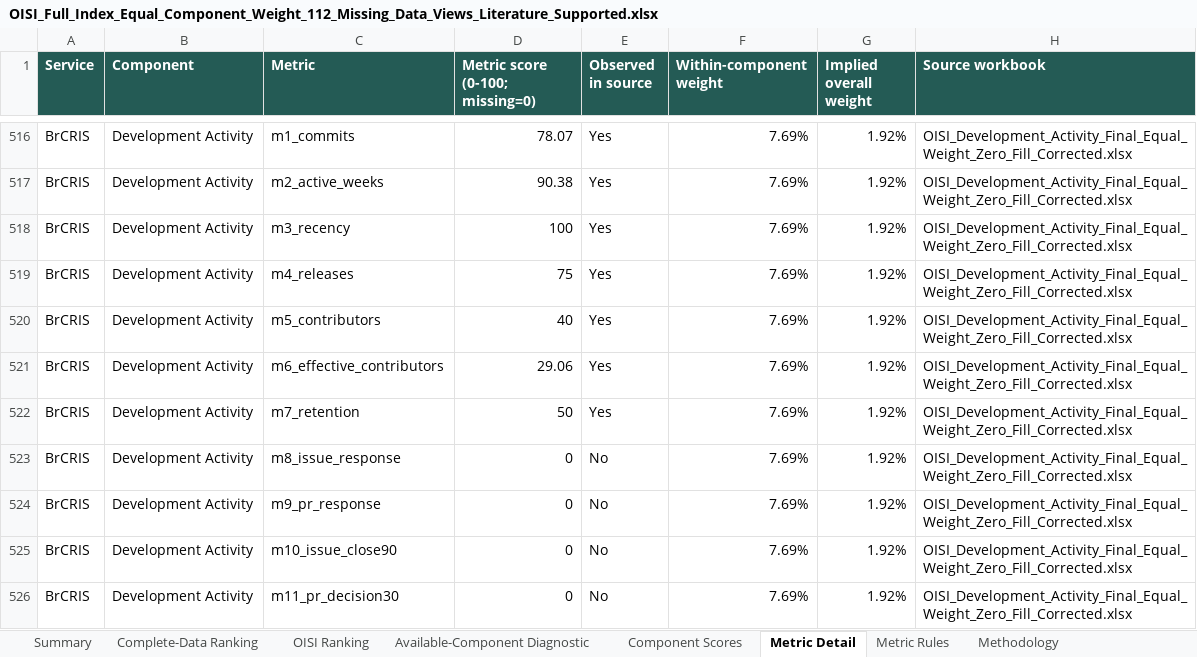
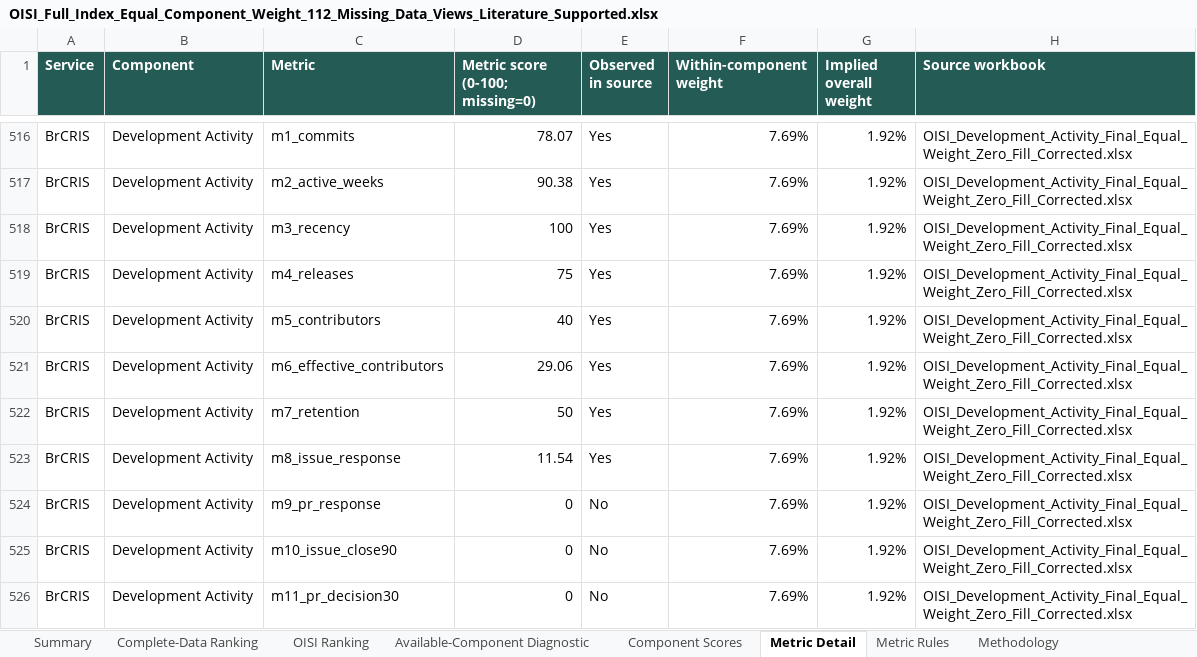
Before and after one commit to Satyamgupta31/OISI, an Excel workbook: Main/OISI_Full_Index_Equal_Component_Weight_112_Missing_Data_Views_Literature_Supported.xlsx, sheet Metric Detail, drawn as a sheet; only a part is shown, gaps mark what is left out; values as stored, in another font and other column widths than the file's, no borders; the diff covers the shown part only; the diff names each change by its address in the sheet, - before the commit and + after, or states it on an @@ line.

```diff
--- a/Main/OISI_Full_Index_Equal_Component_Weight_112_Missing_Data_Views_Literature_Supported.xlsx (sheet Metric Detail)
+++ b/Main/OISI_Full_Index_Equal_Component_Weight_112_Missing_Data_Views_Literature_Supported.xlsx (sheet Metric Detail)
-D523 (Metric score (0-100; missing=0)): 0
+D523 (Metric score (0-100; missing=0)): 11.54
-E523 (Observed in source): No
+E523 (Observed in source): Yes
```
Also changed, not shown: 41 edited cells elsewhere in this sheet, sheet Component Scores, sheet Available-Component Diagnostic, sheet OISI Ranking, sheet Summary, sheet Coverage & QA, OISI_Full_Index_Equal_Component_Weight_112_Missing_Data_Views_Literature_Supported.xlsx, 9 other files.
